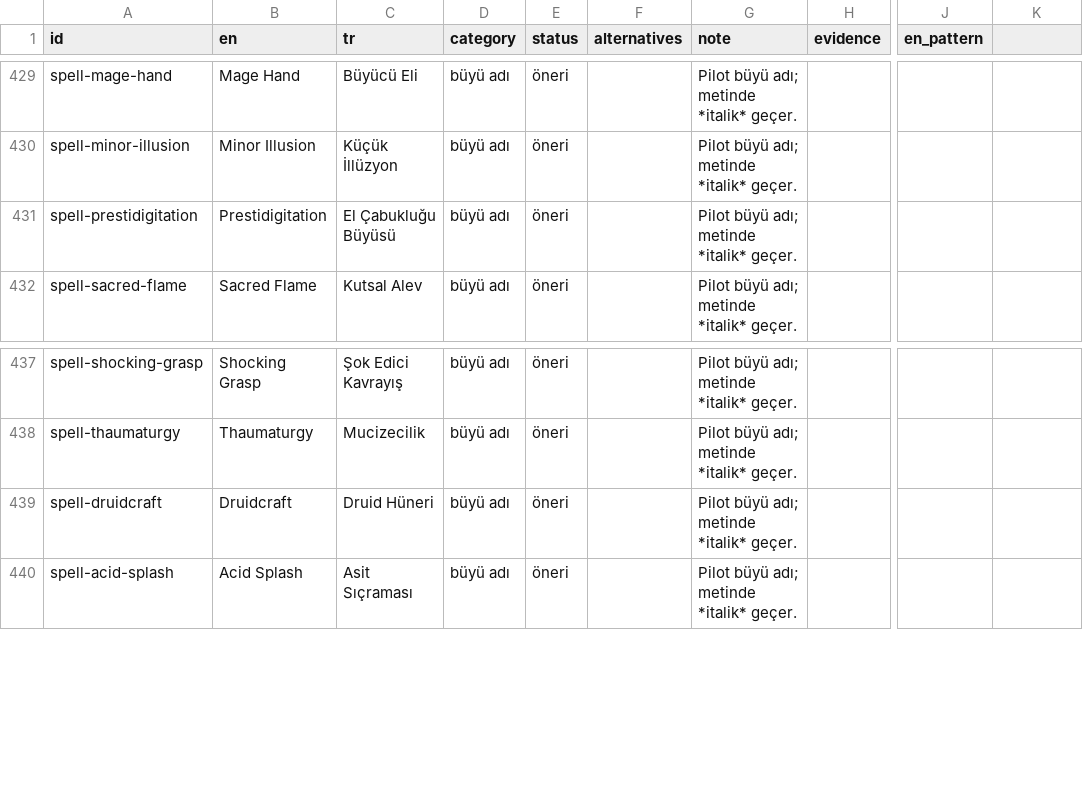
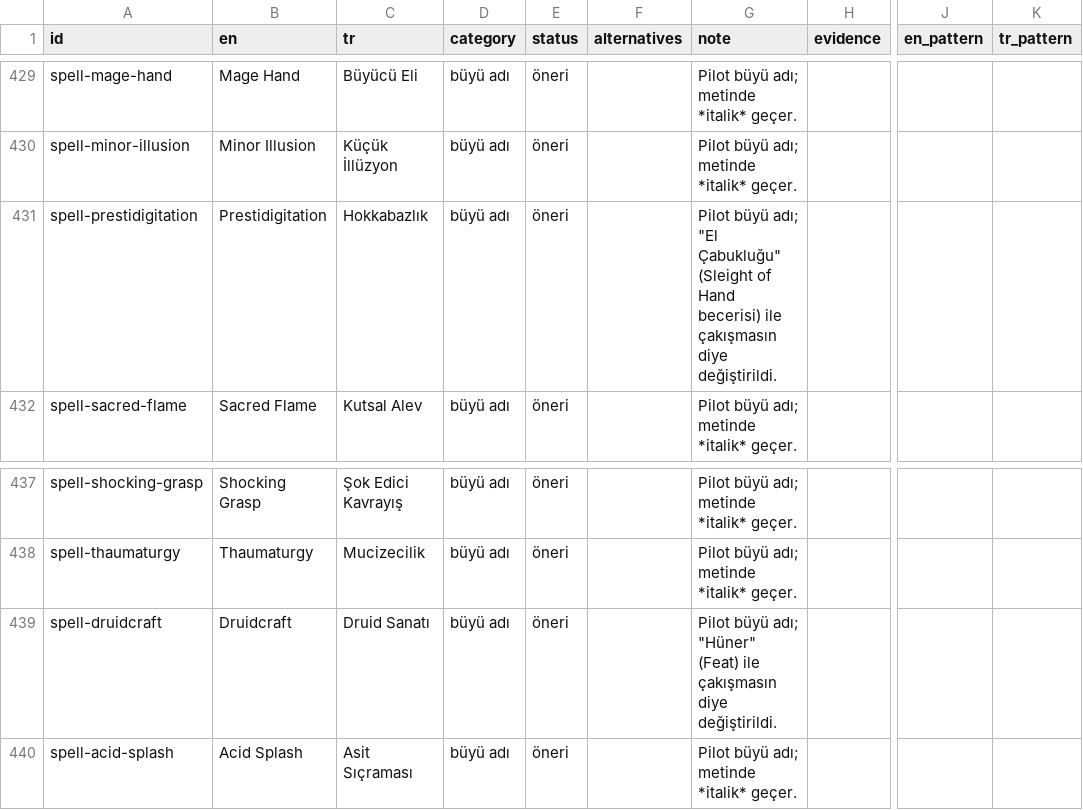
Before and after one commit to sberkan09/gm-cebi, a CSV file: pipeline/glossary.csv, drawn as a sheet; only a part is shown, gaps mark what is left out; the diff covers the shown part only; the diff names each change by its address in the sheet, - before the commit and + after, or states it on an @@ line.

```diff
--- a/pipeline/glossary.csv
+++ b/pipeline/glossary.csv
-K1: (empty)
+K1: tr_pattern
-C431 (tr): El Çabukluğu Büyüsü
+C431 (tr): Hokkabazlık
-G431 (note): …büyü adı; metinde *italik* geçer.
+G431 (note): …büyü adı; "El Çabukluğu" (Sleight of Hand becerisi) ile çakışmasın diye değiştirildi.
-C439 (tr): Druid Hüneri
+C439 (tr): Druid Sanatı
-G439 (note): …büyü adı; metinde *italik* geçer.
+G439 (note): …büyü adı; "Hüner" (Feat) ile çakışmasın diye değiştirildi.
```
Also changed, not shown: 4 added rows and 9 edited cells elsewhere in this file, 3 other files.
